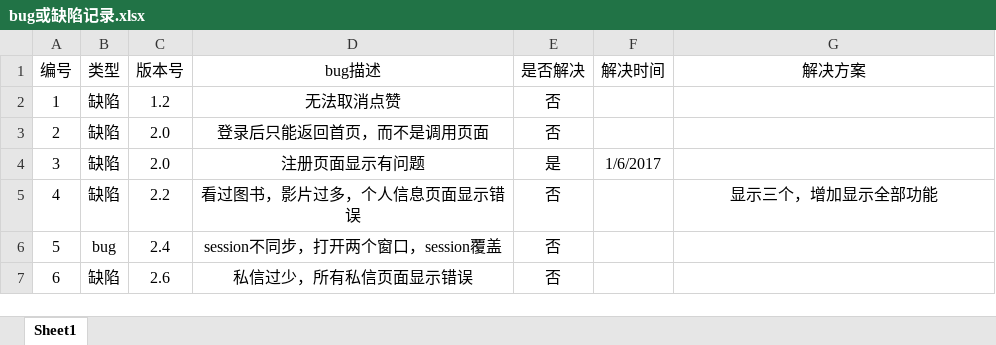
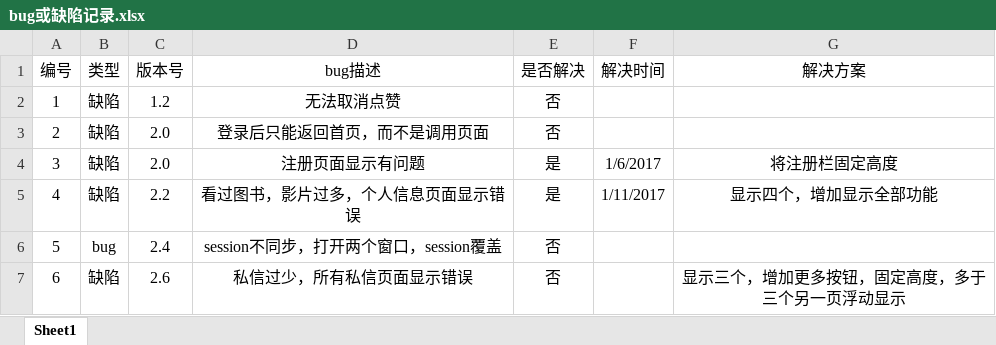
Before and after one commit to Zihao-Liu/MyWeb, an Excel workbook: bug或缺陷记录.xlsx, sheet Sheet1, drawn as a sheet; values as stored, in another font and other column widths than the file's, no borders; the diff names each change by its address in the sheet, - before the commit and + after, or states it on an @@ line.

```diff
--- a/bug或缺陷记录.xlsx (sheet Sheet1)
+++ b/bug或缺陷记录.xlsx (sheet Sheet1)
-G4 (解决方案): (empty)
+G4 (解决方案): 将注册栏固定高度
-E5 (是否解决): 否
+E5 (是否解决): 是
-F5 (解决时间): (empty)
+F5 (解决时间): 1/11/2017
-G5 (解决方案): 显示三个，增加显示全部功能
+G5 (解决方案): 显示四个，增加显示全部功能
-G7 (解决方案): (empty)
+G7 (解决方案): 显示三个，增加更多按钮，固定高度，多于三个另一页浮动显示
```
Also changed, not shown: 开发计划与实现.xlsx, 9 other files.
